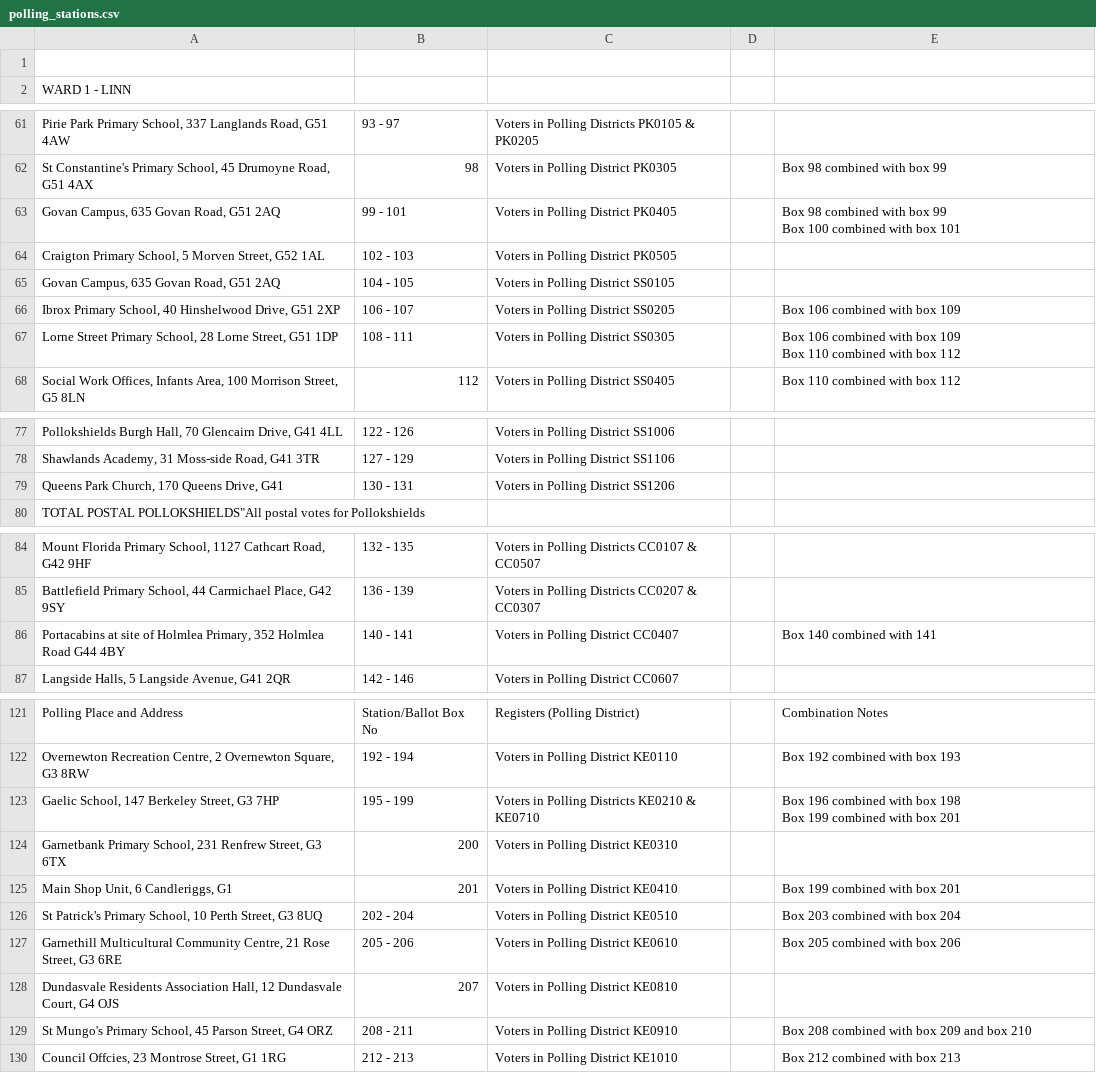
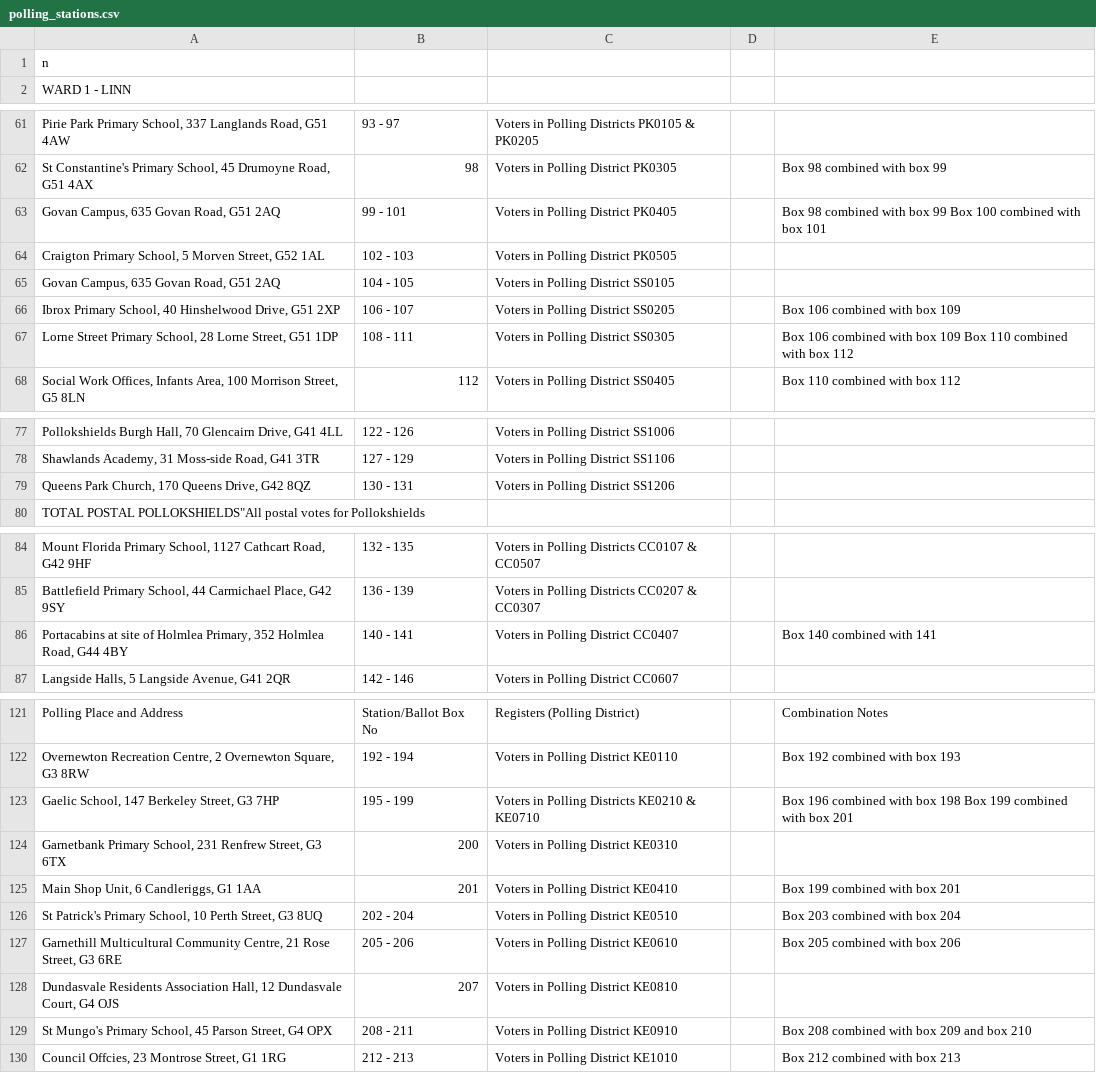
Before and after one commit to aidan/votemap, a CSV file: data/glasgow/2012/polling_stations.csv, drawn as a sheet; only a part is shown, gaps mark what is left out; the diff covers the shown part only; the diff names each change by its address in the sheet, - before the commit and + after, or states it on an @@ line.

```diff
--- a/data/glasgow/2012/polling_stations.csv
+++ b/data/glasgow/2012/polling_stations.csv
-A1: (empty)
+A1: n
-E63: …box 101
+E63: …box 101
-E67: …box 112
+E67: …box 112
-A79: Queens Park Church, 170 Queens Drive, G41
+A79: Queens Park Church, 170 Queens Drive, G42 8QZ
-A86: …352 Holmlea Road G44 4BY
+A86: …352 Holmlea Road, G44 4BY
-E123: …box 201
+E123: …box 201
-A125: Main Shop Unit, 6 Candleriggs, G1
+A125: Main Shop Unit, 6 Candleriggs, G1 1AA
-A129: …Street, G4 ORZ
+A129: …Street, G4 OPX
```
Also changed, not shown: 15 edited cells elsewhere in this file.
